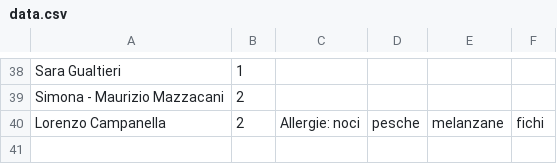
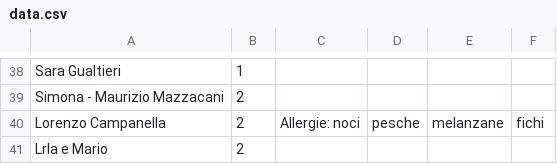
Before and after one commit to nicograzio/Sito_Matrimonio, a CSV file: reservations/data.csv, drawn as a sheet; only a part is shown, gaps mark what is left out.

Commit message:
Aggiunta nuova prenotazione

```diff
--- a/reservations/data.csv
+++ b/reservations/data.csv
@@ -40 +40,2 @@ Simona - Maurizio Mazzacani,2,
 Lorenzo Campanella,2,Allergie: noci, pesche, melanzane, fichi
+Lrla e Mario,2,
```
